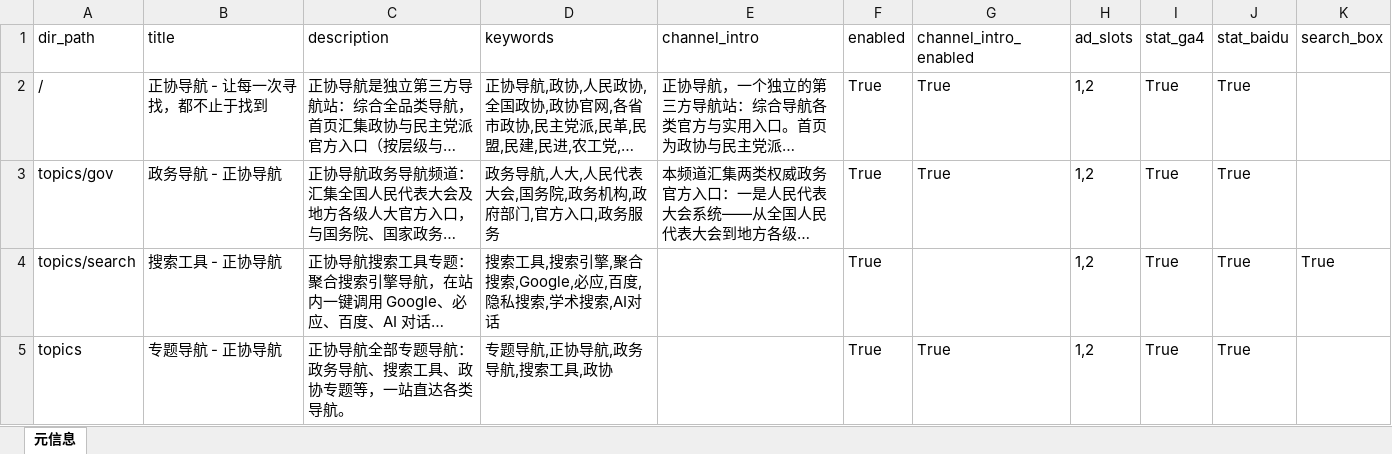
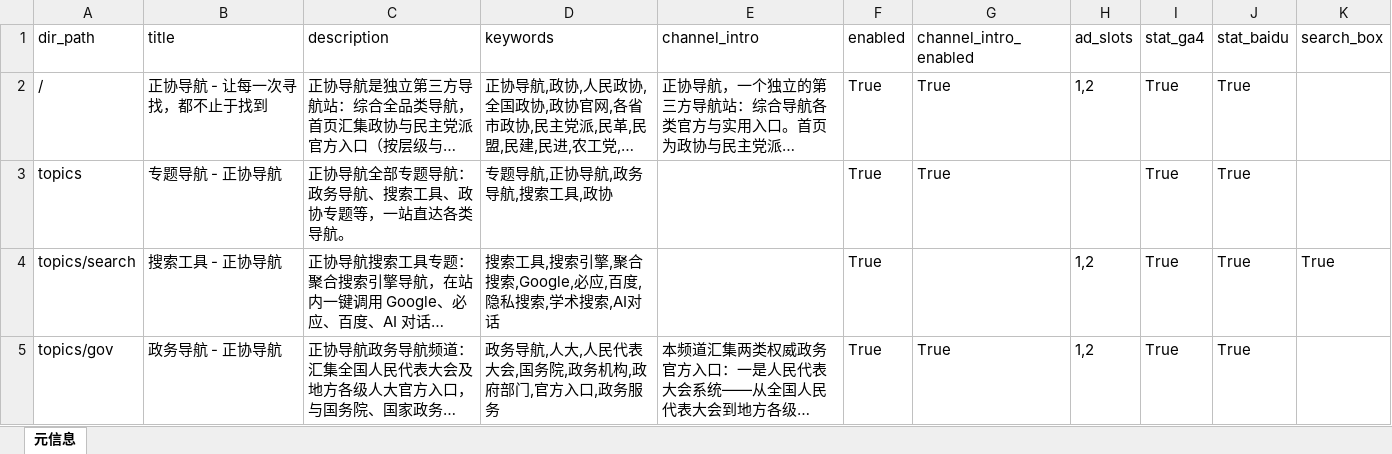
Before and after one commit to seymour-zx/zhengxie.com.cn, an Excel workbook: assets/xlsx/pages.unified.xlsx, sheet 元信息, drawn as a sheet; long unchanged cells end in …; values as stored, in another font and other column widths than the file's, no borders; removed rows and columns are numbered as before the commit, all else as after; the diff names each change by its address in the sheet, - before the commit and + after, or states it on an @@ line.

```diff
--- a/assets/xlsx/pages.unified.xlsx (sheet 元信息)
+++ b/assets/xlsx/pages.unified.xlsx (sheet 元信息)
+row 3: topics | 专题导航 - 正协导航 | 正协导航全部专题导航：政务导航、搜索工具、政协专题等，一站直达各类导航。 | 专题导航,正协导航,政务导航,搜索工具,政协 |  | True | True |  | True | True
-row 5: topics | 专题导航 - 正协导航 | 正协导航全部专题导航：政务导航、搜索工具、政协专题等，一站直达各类导航。 | 专题导航,正协导航,政务导航,搜索工具,政协 |  | True | True | 1,2 | True | True
```
Also changed, not shown: 10 other files.
